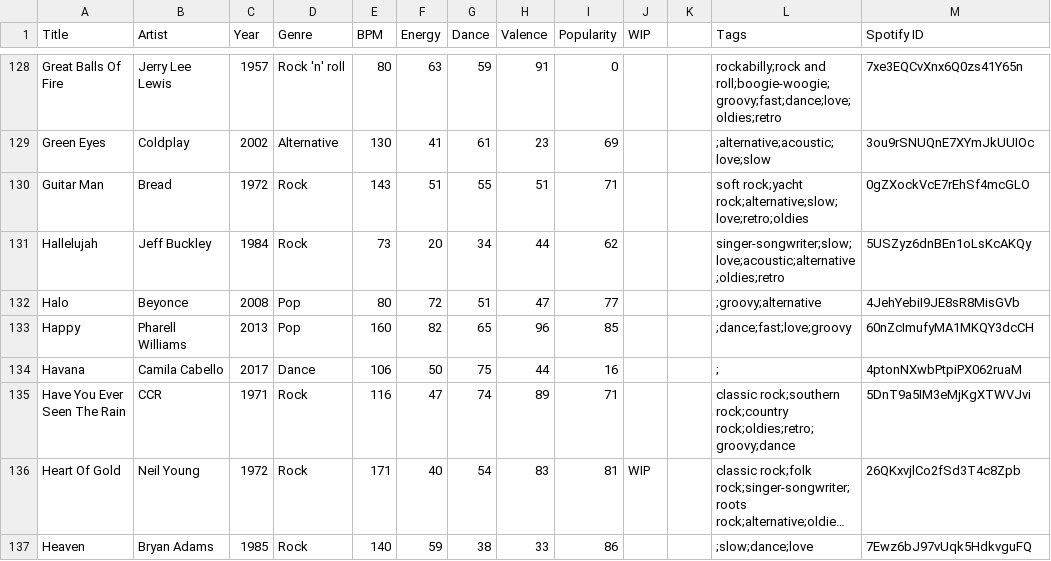
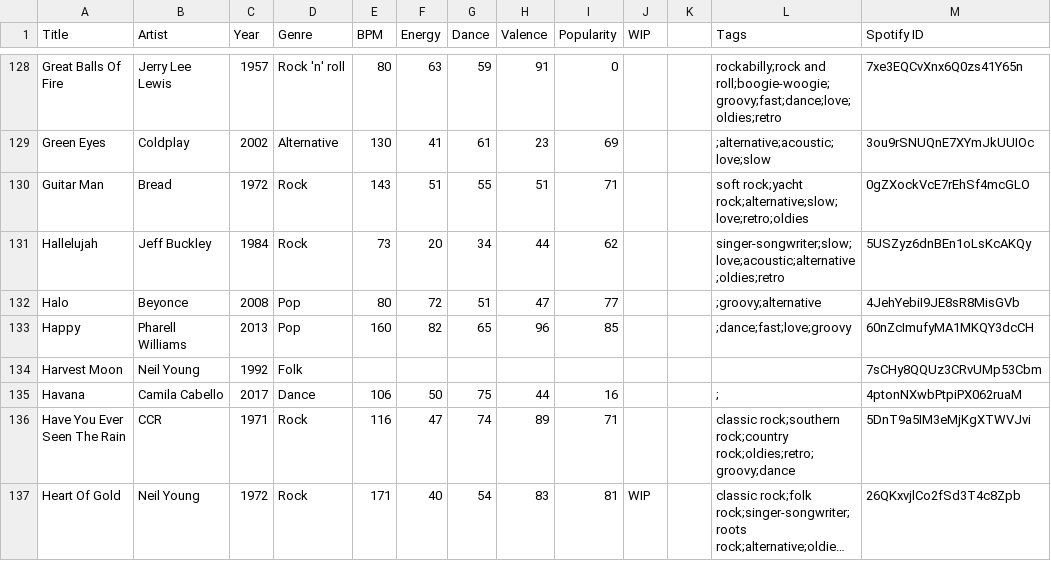
Before and after one commit to lemongrassgoa/lemongrassgoa.github.io, a CSV file: list/jason.csv, drawn as a sheet; only a part is shown, gaps mark what is left out; the shorter side is filled out with more unchanged rows; long unchanged cells end in …; the diff names each change by its address in the sheet, - before the commit and + after, or states it on an @@ line.

```diff
--- a/list/jason.csv
+++ b/list/jason.csv
+row 134: Harvest Moon | Neil Young | 1992 | Folk |  |  |  |  |  |  |  |  | 7sCHy8QQUz3CRvUMp53Cbm
```
Also changed, not shown: 1 other file.
